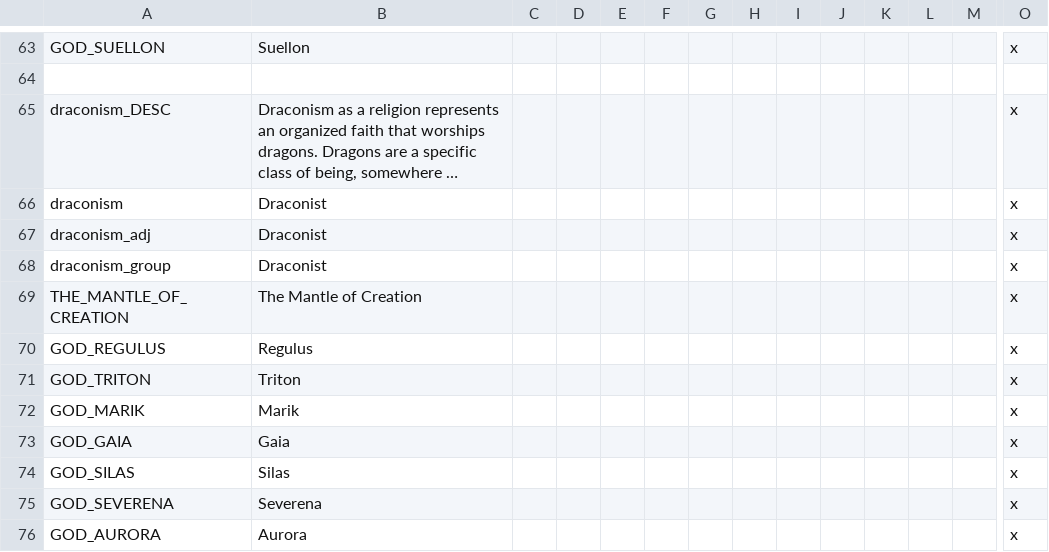
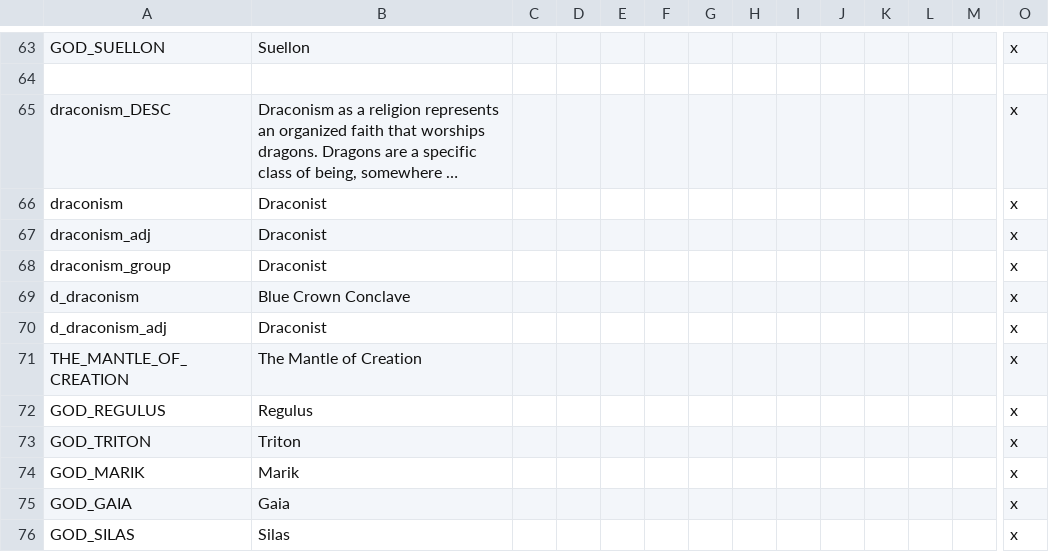
Before and after one commit to Federico-CM/ck2_mod, a CSV file: regalia_reborn/localisation/rr_religions.csv, drawn as a sheet; only a part is shown, gaps mark what is left out; the shorter side is filled out with more unchanged rows; long unchanged cells end in …; rows hold the shown columns only; the diff names each change by its address in the sheet, - before the commit and + after, or states it on an @@ line.

Commit message:
gwenyth zylmoira changes & draconist hof
- Draconist HOF title added (Matron of Blue Crown Conclave)
- Gwenyth now holds the barony of Mendijk and the Blue Crown Conclave

```diff
--- a/regalia_reborn/localisation/rr_religions.csv
+++ b/regalia_reborn/localisation/rr_religions.csv
+row 69: d_draconism | Blue Crown Conclave |  |  |  |  |  |  |  |  |  |  |  | x
+row 70: d_draconism_adj | Draconist |  |  |  |  |  |  |  |  |  |  |  | x
```
Also changed, not shown: regalia_reborn/localisation/rr_title_address_loc.csv, 5 other files.
